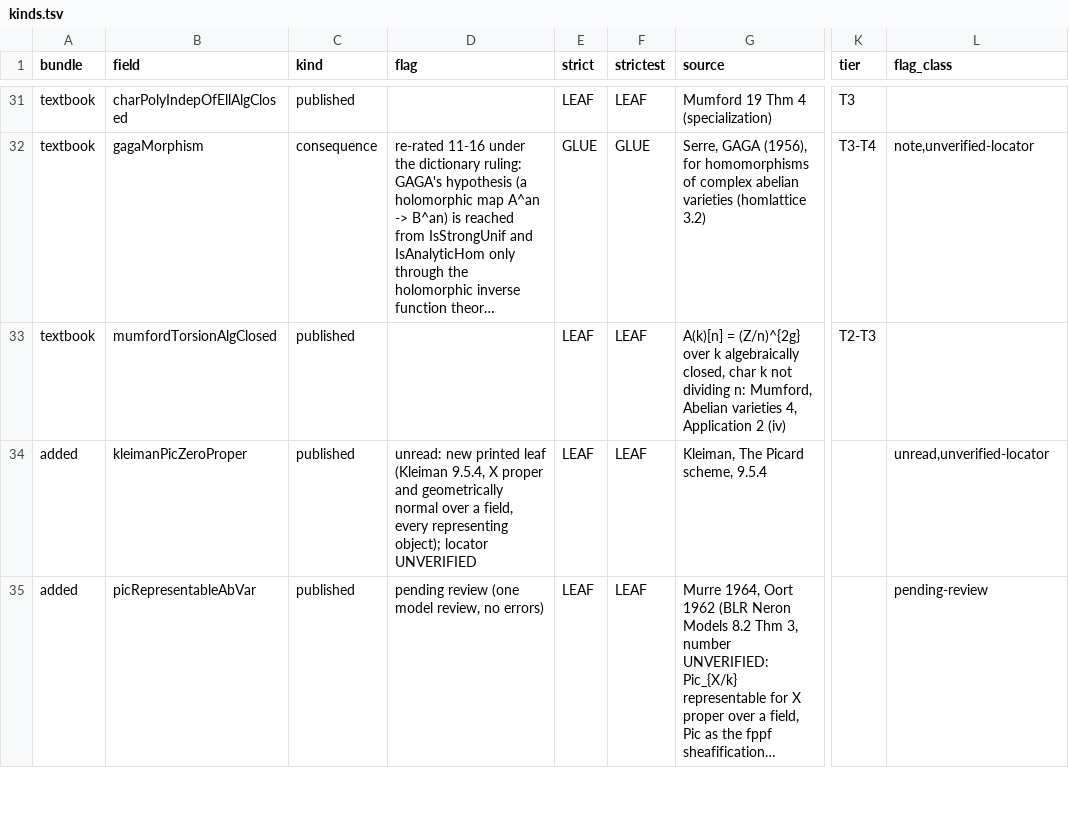
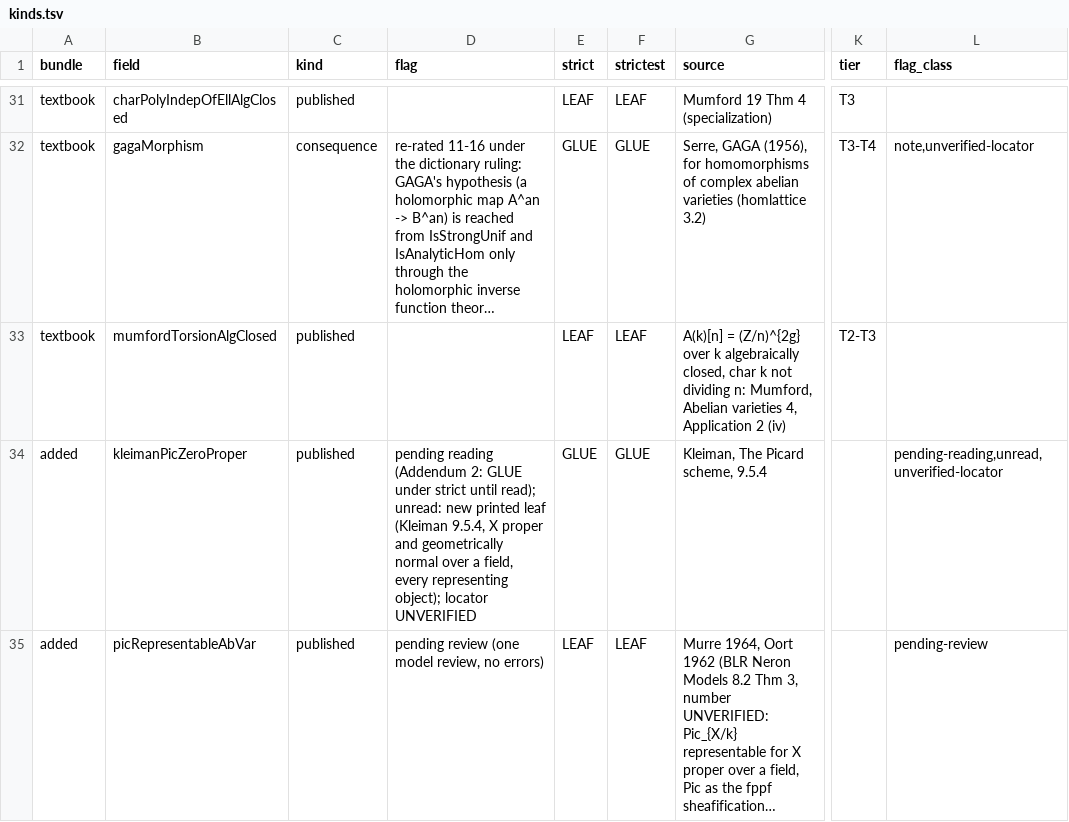
Before and after one commit to CheyLoveday/diophantine-z-q, a TSV file: docs/one-proof/kinds.tsv, drawn as a sheet; only a part is shown, gaps mark what is left out; long unchanged cells end in …; the diff covers the shown part only; the diff names each change by its address in the sheet, - before the commit and + after, or states it on an @@ line.

Commit message:
leaf-fold33: lcal-one manual Main fold (h11 + hL29 -> h21C, pending review); Addendum 2 reviewer ratings (hGZ, hCM, carayolThmA consequence; kleimanPicZeroProper pending reading; neronSchemeExtensionDedekind with not IsField D); leaf-fold33.md line 1; 39 open, H 16/18 on 34, 5 others; docs regenerated

```diff
--- a/docs/one-proof/kinds.tsv
+++ b/docs/one-proof/kinds.tsv
-D34 (flag): unread: new…
+D34 (flag): pending reading (Addendum 2: GLUE under strict until read); unread: new…
-E34 (strict): LEAF
+E34 (strict): GLUE
-F34 (strictest): LEAF
+F34 (strictest): GLUE
-L34 (flag_class): unread,unverified-locator
+L34 (flag_class): pending-reading,unread,unverified-locator
```
Also changed, not shown: 1 removed row and 19 edited cells elsewhere in this file, docs/one-proof/claims.tsv, docs/one-proof/frontier-crosswalk.tsv, 10 other files.
